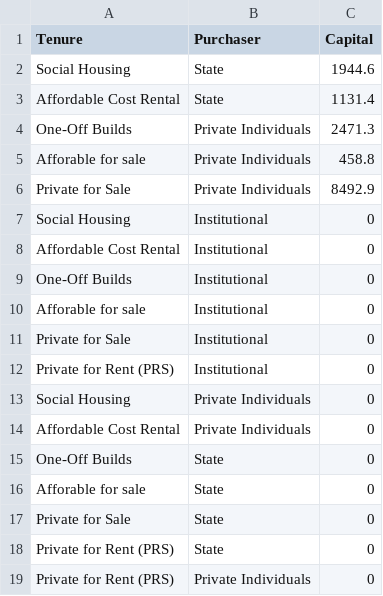
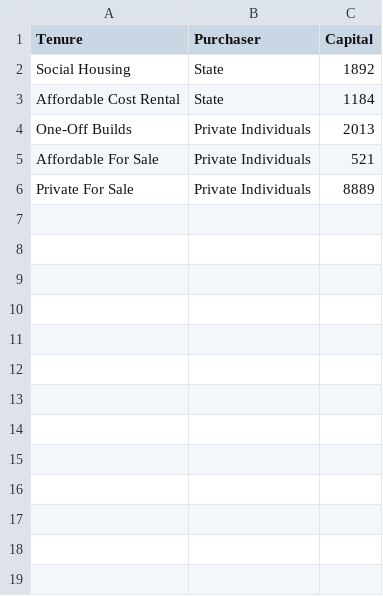
Before and after one commit to hugomoran159/IIP2, a CSV file: sources/sankey_a/sankey_a_purchaser.csv, drawn as a sheet.

```diff
--- a/sources/sankey_a/sankey_a_purchaser.csv
+++ b/sources/sankey_a/sankey_a_purchaser.csv
@@ -1,19 +1,6 @@
 Tenure,Purchaser,Capital
-Social Housing,State,1944.6
-Affordable Cost Rental,State,1131.4
-One-Off Builds,Private Individuals,2471.3
-Afforable for sale,Private Individuals,458.8
-Private for Sale,Private Individuals,8492.9
-Social Housing,Institutional,0
-Affordable Cost Rental,Institutional,0
-One-Off Builds,Institutional,0
-Afforable for sale,Institutional,0
-Private for Sale,Institutional,0
-Private for Rent (PRS),Institutional,0
-Social Housing,Private Individuals,0
-Affordable Cost Rental,Private Individuals,0
-One-Off Builds,State,0
-Afforable for sale,State,0
-Private for Sale,State,0
-Private for Rent (PRS),State,0
-Private for Rent (PRS),Private Individuals,0
+Social Housing,State,1892
+Affordable Cost Rental,State,1184
+One-Off Builds,Private Individuals,2013
+Affordable For Sale,Private Individuals,521
+Private For Sale,Private Individuals,8889
```
Also changed, not shown: sources/sankey_a/sankey_a.csv, sources/sankey_b/sankey_b.csv, 8 other files.
